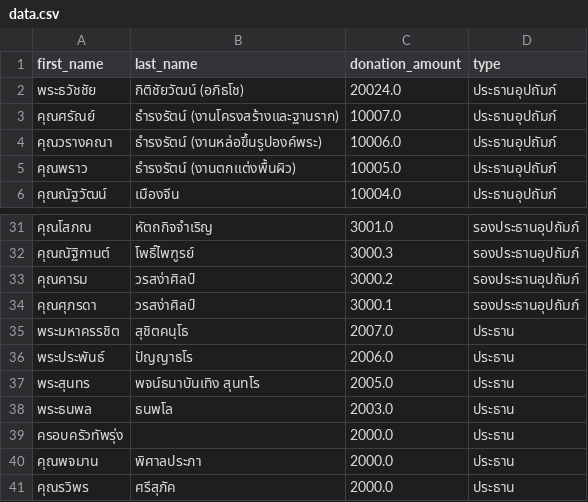
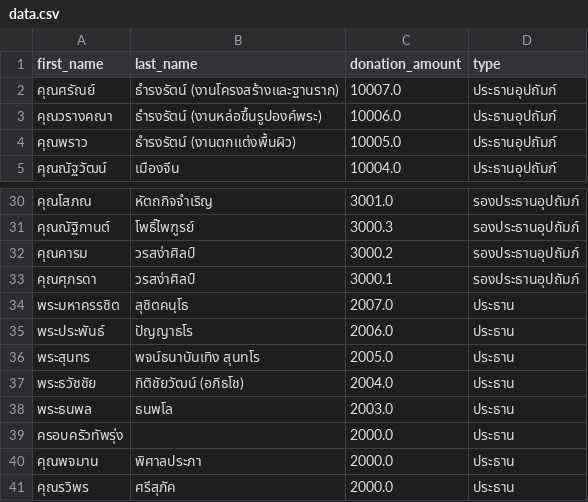
Before and after one commit to thanatchon36/suanphai-aphinyayan, a CSV file: data.csv, drawn as a sheet; only a part is shown, gaps mark what is left out.

```diff
--- a/data.csv
+++ b/data.csv
@@ -1,3 +1,2 @@
 first_name,last_name,donation_amount,type
-พระธวัชชัย,กิติชัยวัฒน์ (อภิธโช),20024.0,ประธานอุปถัมภ์
 คุณศรัณย์,ธำรงรัตน์ (งานโครงสร้างและฐานราก),10007.0,ประธานอุปถัมภ์
@@ -37,2 +36,3 @@ first_name,last_name,donation_amount,type
 พระสุนทร,พจน์ธนาบันเทิง สุนทโร,2005.0,ประธาน
+พระธวัชชัย,กิติชัยวัฒน์ (อภิธโช),2004.0,ประธาน
 พระธนพล,ธนพโล,2003.0,ประธาน
```
Also changed, not shown: 1 other file.
